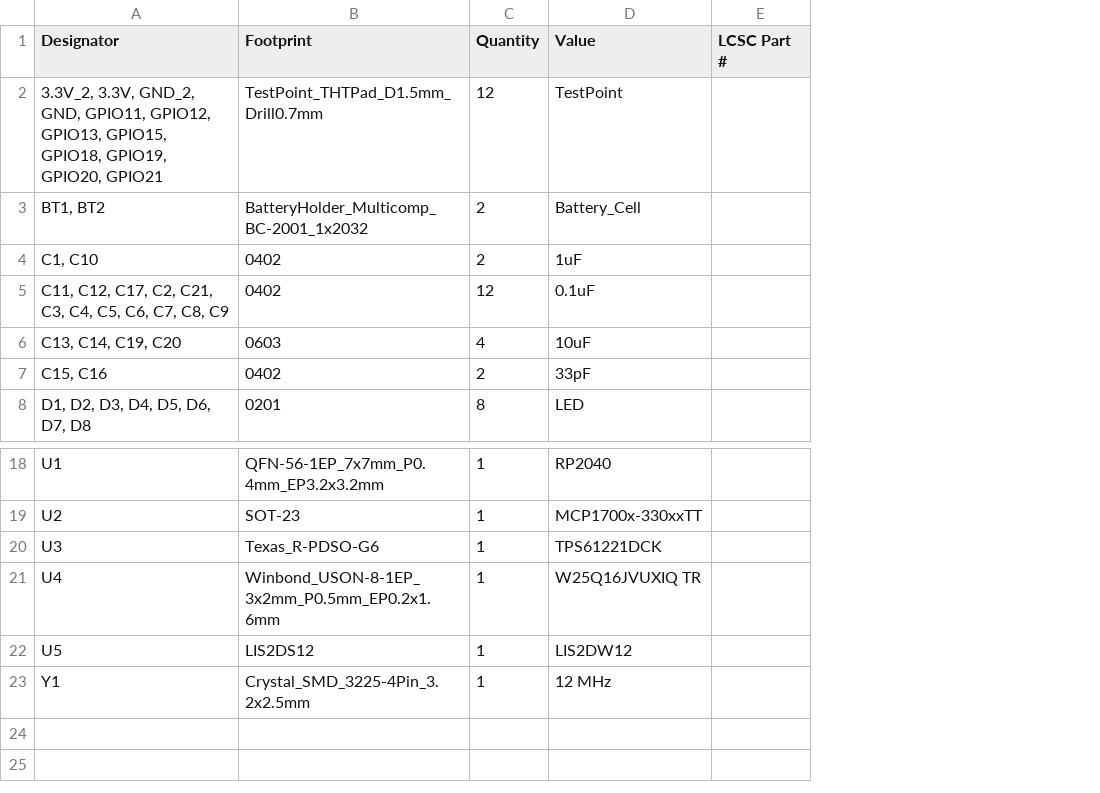
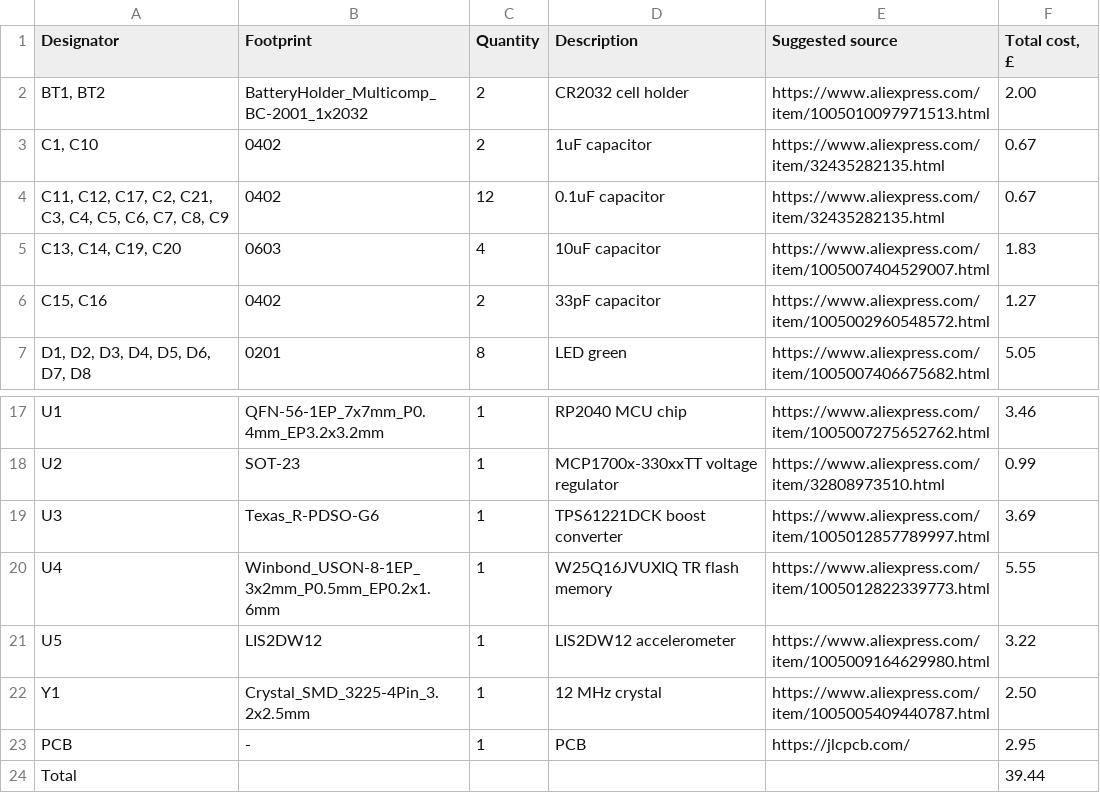
Before and after one commit to AndrewJ-25/Eimer, a CSV file: bom.csv, drawn as a sheet; only a part is shown, gaps mark what is left out; removed rows and columns are numbered as before the commit, all else as after; the diff names each change by its address in the sheet, - before the commit and + after, or states it on an @@ line.

Commit message:
Revise BOM with detailed component descriptions
Updated BOM with additional details and sources for components.

```diff
--- a/bom.csv
+++ b/bom.csv
-column D (Value), rows 3-8: Battery_Cell | 1uF | 0.1uF | 10uF | 33pF | LED; rows 18-23: RP2040 | MCP1700x-330xxTT | TPS61221DCK | W25Q16JVUXIQ TR | LIS2DW12 | 12 MHz
-column E (LCSC Part #), empty
+column D (Description), rows 2-7: CR2032 cell holder | 1uF capacitor | 0.1uF capacitor | 10uF capacitor | 33pF capacitor | LED green; rows 17-22: RP2040 MCU chip | MCP1700x-330xxTT voltage regulator | TPS61221DCK boost converter | W25Q16JVUXIQ TR flash memory | LIS2DW12 accelerometer | 12 MHz crystal
+column E (Suggested source), rows 2-7: https://www.aliexpress.com/item/1005010097971513.html | https://www.aliexpress.com/item/32435282135.html | https://www.aliexpress.com/item/32435282135.html | https://www.aliexpress.com/item/1005007404529007.html | https://www.aliexpress.com/item/1005002960548572.html | https://www.aliexpress.com/item/1005007406675682.html; rows 17-22: https://www.aliexpress.com/item/1005007275652762.html | https://www.aliexpress.com/item/32808973510.html | https://www.aliexpress.com/item/1005012857789997.html | https://www.aliexpress.com/item/1005012822339773.html | https://www.aliexpress.com/item/1005009164629980.html | https://www.aliexpress.com/item/1005005409440787.html
+column F (Total cost, £), rows 2-7: 2.00 | 0.67 | 0.67 | 1.83 | 1.27 | 5.05; rows 17-22: 3.46 | 0.99 | 3.69 | 5.55 | 3.22 | 2.50
-row 2: 3.3V_2, 3.3V, GND_2, GND, GPIO11, GPIO12, GPIO13, GPIO15, GPIO18, GPIO19, GPIO20, GPIO21 | TestPoint_THTPad_D1.5mm_Drill0.7mm | 12 | TestPoint
-B21 (Footprint): LIS2DS12
+B21 (Footprint): LIS2DW12
+row 23: PCB | - | 1 | PCB | https://jlcpcb.com/ | 2.95
+row 24: Total |  |  |  |  | 39.44
```
